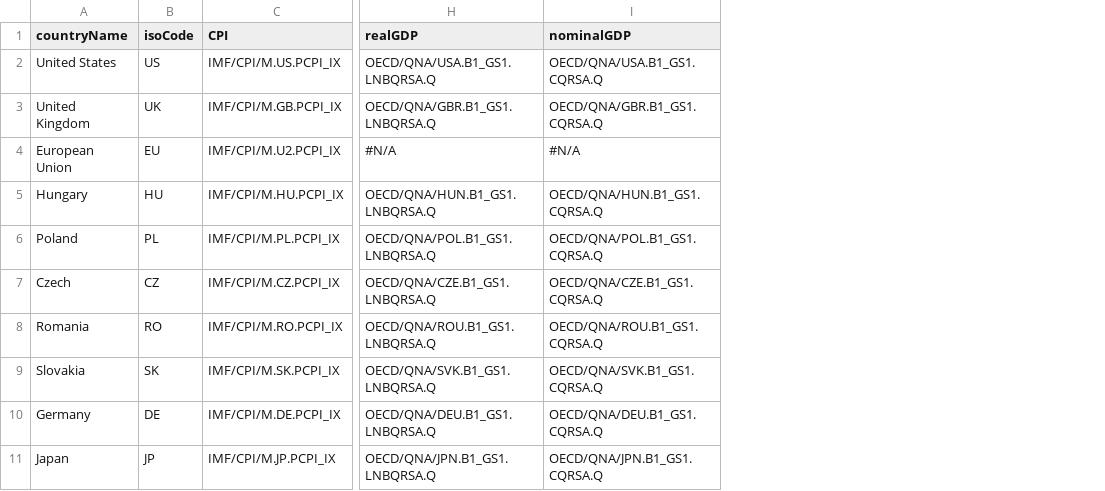
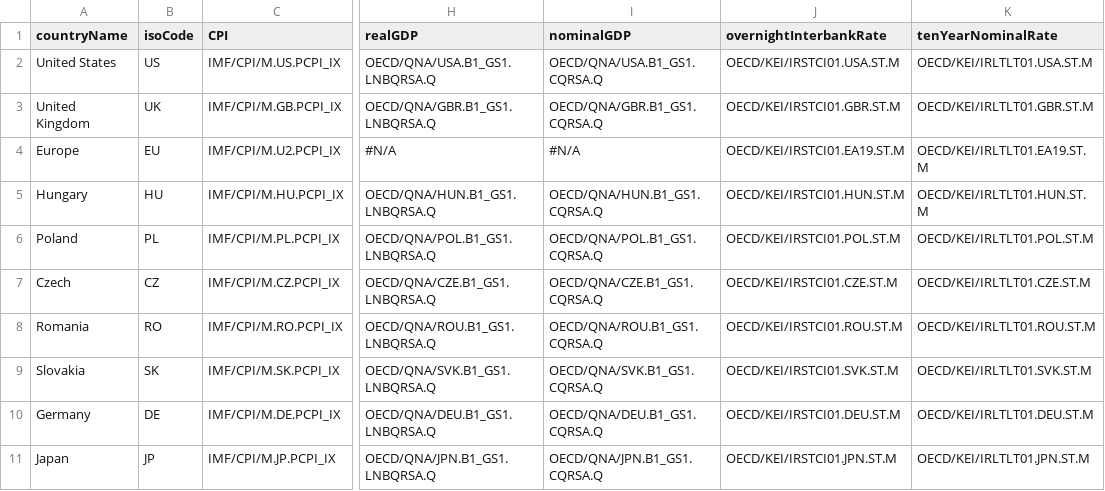
Before and after one commit to jwfrench/RInvCEE, a CSV file: Data codes for Github.csv, drawn as a sheet; only a part is shown, gaps mark what is left out; the diff names each change by its address in the sheet, - before the commit and + after, or states it on an @@ line.

Commit message:
Add files via upload

```diff
--- a/Data codes for Github.csv
+++ b/Data codes for Github.csv
+column J (overnightInterbankRate), rows 2-11: OECD/KEI/IRSTCI01.USA.ST.M | OECD/KEI/IRSTCI01.GBR.ST.M | OECD/KEI/IRSTCI01.EA19.ST.M | OECD/KEI/IRSTCI01.HUN.ST.M | OECD/KEI/IRSTCI01.POL.ST.M | OECD/KEI/IRSTCI01.CZE.ST.M | OECD/KEI/IRSTCI01.ROU.ST.M | OECD/KEI/IRSTCI01.SVK.ST.M | OECD/KEI/IRSTCI01.DEU.ST.M | OECD/KEI/IRSTCI01.JPN.ST.M
+column K (tenYearNominalRate), rows 2-11: OECD/KEI/IRLTLT01.USA.ST.M | OECD/KEI/IRLTLT01.GBR.ST.M | OECD/KEI/IRLTLT01.EA19.ST.M | OECD/KEI/IRLTLT01.HUN.ST.M | OECD/KEI/IRLTLT01.POL.ST.M | OECD/KEI/IRLTLT01.CZE.ST.M | OECD/KEI/IRLTLT01.ROU.ST.M | OECD/KEI/IRLTLT01.SVK.ST.M | OECD/KEI/IRLTLT01.DEU.ST.M | OECD/KEI/IRLTLT01.JPN.ST.M
-A4 (countryName): European Union
+A4 (countryName): Europe
```
